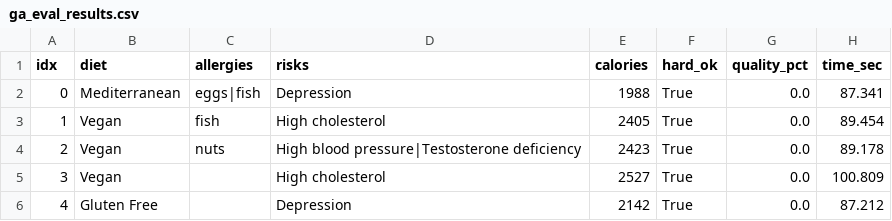
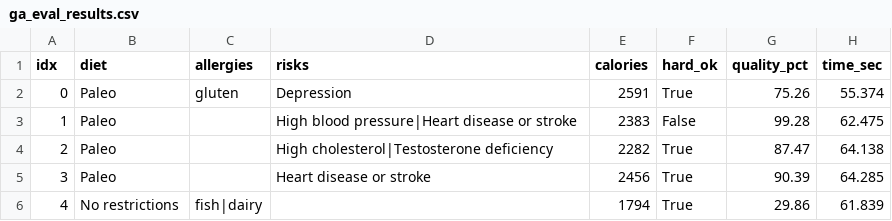
Before and after one commit to Malsha76/Preventive-Health-Platform, a CSV file: python/ga_eval_results.csv, drawn as a sheet; only a part is shown; the diff covers the shown part only.

```diff
--- a/python/ga_eval_results.csv
+++ b/python/ga_eval_results.csv
@@ -1,6 +1,6 @@
 idx,diet,allergies,risks,calories,hard_ok,quality_pct,time_sec
-0,Mediterranean,eggs|fish,Depression,1988,True,0.0,87.341
-1,Vegan,fish,High cholesterol,2405,True,0.0,89.454
-2,Vegan,nuts,High blood pressure|Testosterone deficiency,2423,True,0.0,89.178
-3,Vegan,,High cholesterol,2527,True,0.0,100.809
-4,Gluten Free,,Depression,2142,True,0.0,87.212
+0,Paleo,gluten,Depression,2591,True,75.26,55.374
+1,Paleo,,High blood pressure|Heart disease or stroke,2383,False,99.28,62.475
+2,Paleo,,High cholesterol|Testosterone deficiency,2282,True,87.47,64.138
+3,Paleo,,Heart disease or stroke,2456,True,90.39,64.285
+4,No restrictions,fish|dairy,,1794,True,29.86,61.839
```
Also changed, not shown: 151 edited cells elsewhere in this file, 6 other files.
